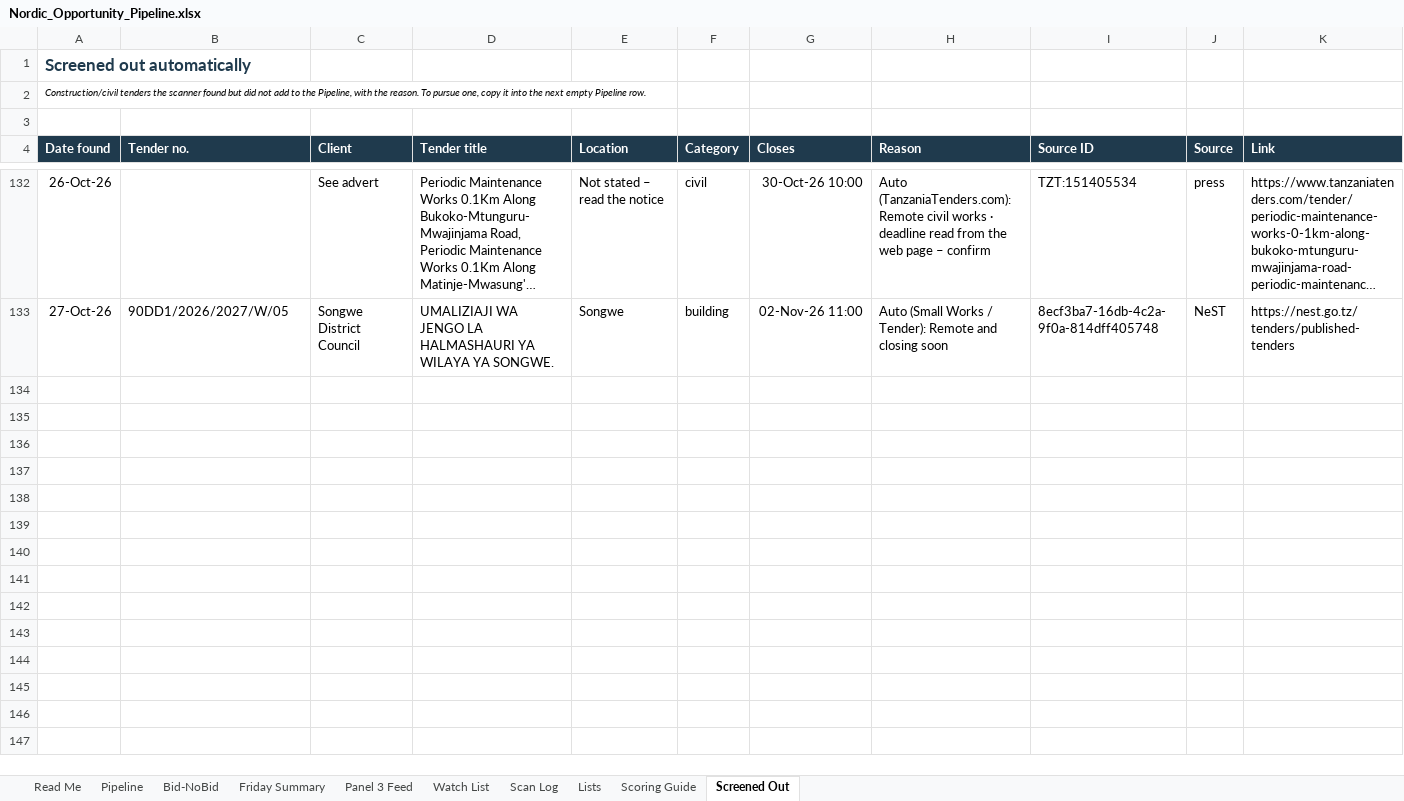
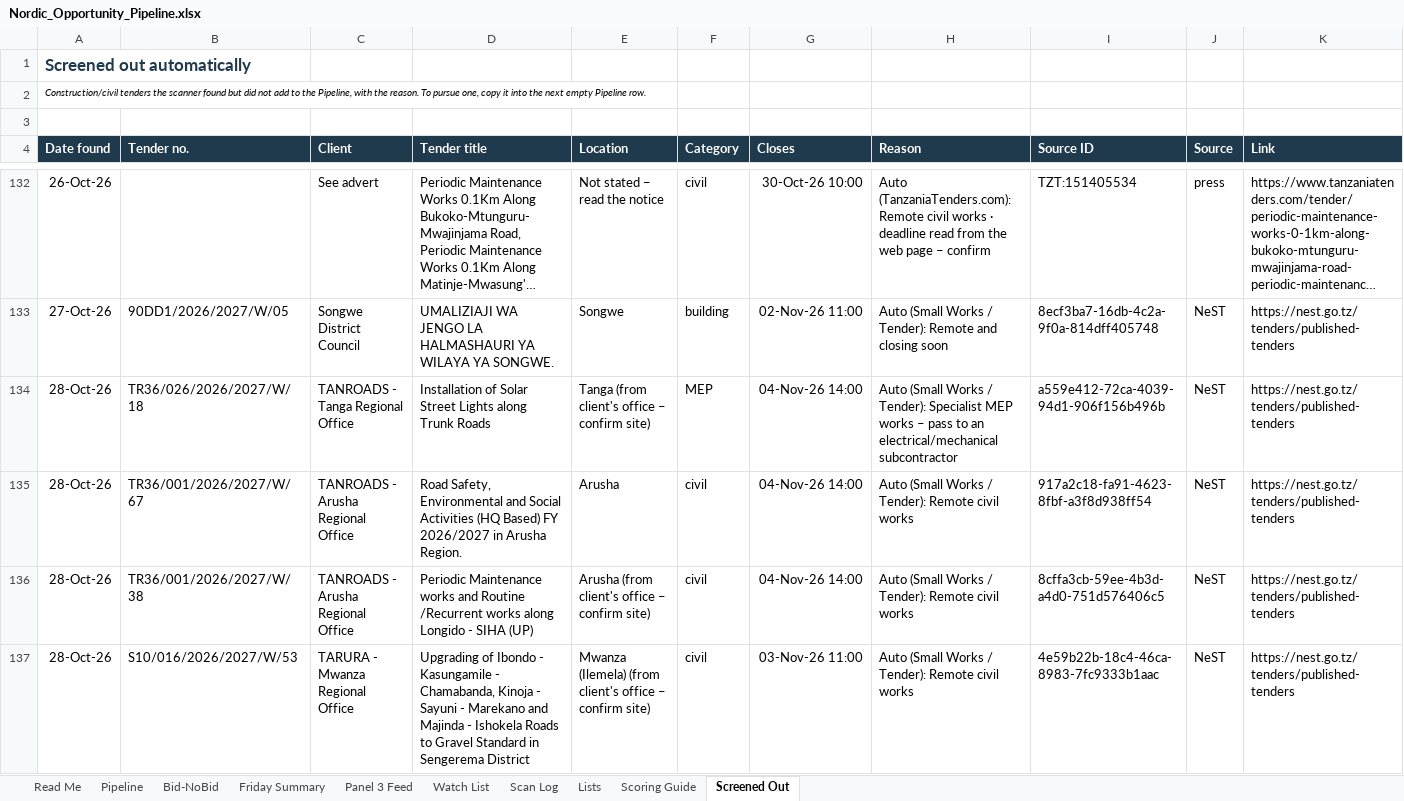
Before and after one commit to frankkashushura/nordic-tender-scanner, an Excel workbook: data/Nordic_Opportunity_Pipeline.xlsx, sheet Screened Out, drawn as a sheet; only a part is shown, gaps mark what is left out; long unchanged cells end in …; values as stored, in another font and other column widths than the file's, no borders; the diff names each change by its address in the sheet, - before the commit and + after, or states it on an @@ line.

```diff
--- a/data/Nordic_Opportunity_Pipeline.xlsx (sheet Screened Out)
+++ b/data/Nordic_Opportunity_Pipeline.xlsx (sheet Screened Out)
+row 134: 28-Oct-26 | TR36/026/2026/2027/W/18 | TANROADS - Tanga Regional Office | Installation of Solar Street Lights along Trunk Roads | Tanga (from client's office – confirm site) | MEP | 04-Nov-26 14:00 | Auto (Small Works / Tender): Specialist MEP works – pass to an electrical/mechanical subcontractor | a559e412-72ca-4039-94d1-906f156b496b | NeST | https://nest.go.tz/tenders/published-tenders
+row 135: 28-Oct-26 | TR36/001/2026/2027/W/67 | TANROADS - Arusha Regional Office | Road Safety, Environmental and Social Activities (HQ Based) FY 2026/2027 in Arusha Region. | Arusha | civil | 04-Nov-26 14:00 | Auto (Small Works / Tender): Remote civil works | 917a2c18-fa91-4623-8fbf-a3f8d938ff54 | NeST | https://nest.go.tz/tenders/published-tenders
+row 136: 28-Oct-26 | TR36/001/2026/2027/W/38 | TANROADS - Arusha Regional Office | Periodic Maintenance works and Routine /Recurrent works along Longido - SIHA (UP) | Arusha (from client's office – confirm site) | civil | 04-Nov-26 14:00 | Auto (Small Works / Tender): Remote civil works | 8cffa3cb-59ee-4b3d-a4d0-751d576406c5 | NeST | https://nest.go.tz/tenders/published-tenders
+row 137: 28-Oct-26 | S10/016/2026/2027/W/53 | TARURA - Mwanza Regional Office | Upgrading of Ibondo - Kasungamile - Chamabanda, Kinoja - Sayuni - Marekano and Majinda - Ishokela Roads to Gravel Standard in Sengerema District | Mwanza (Ilemela) (from client's office – confirm site) | civil | 03-Nov-26 11:00 | Auto (Small Works / Tender): Remote civil works | 4e59b22b-18c4-46ca-8983-7fc9333b1aac | NeST | https://nest.go.tz/tenders/published-tenders
```
Also changed, not shown: sheet Pipeline, sheet Scan Log, sheet Bid-NoBid, 7 other files.
